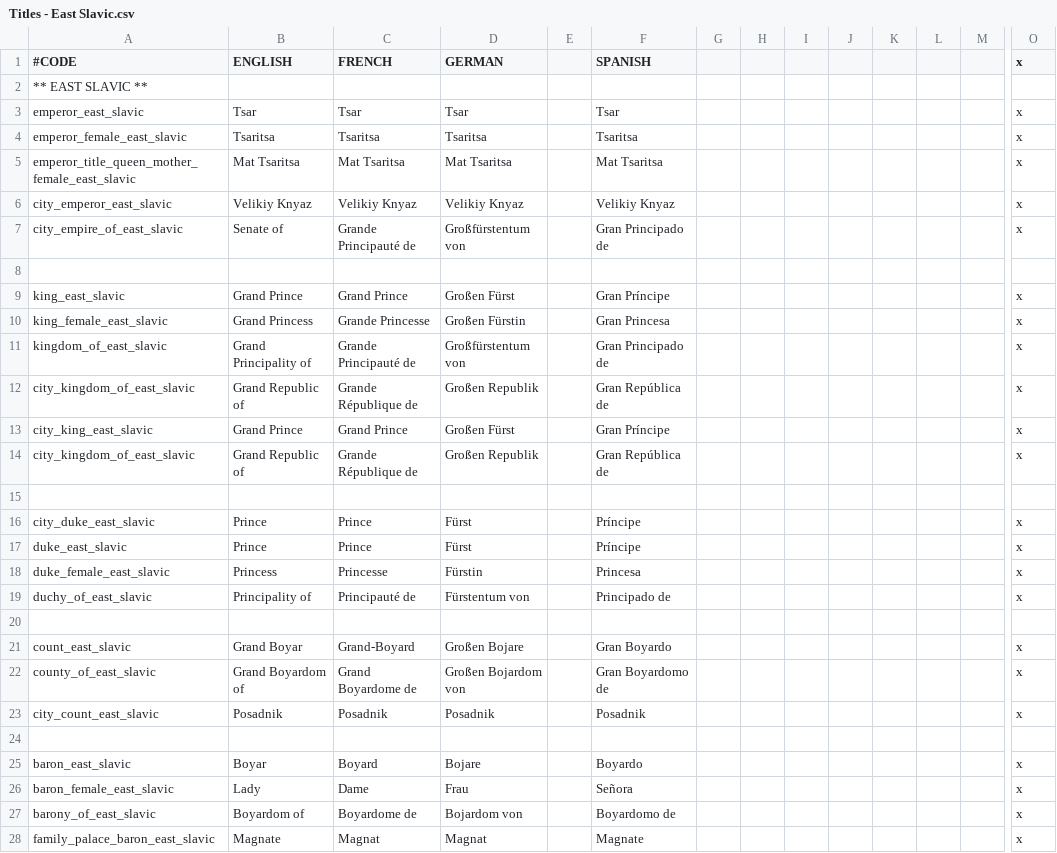
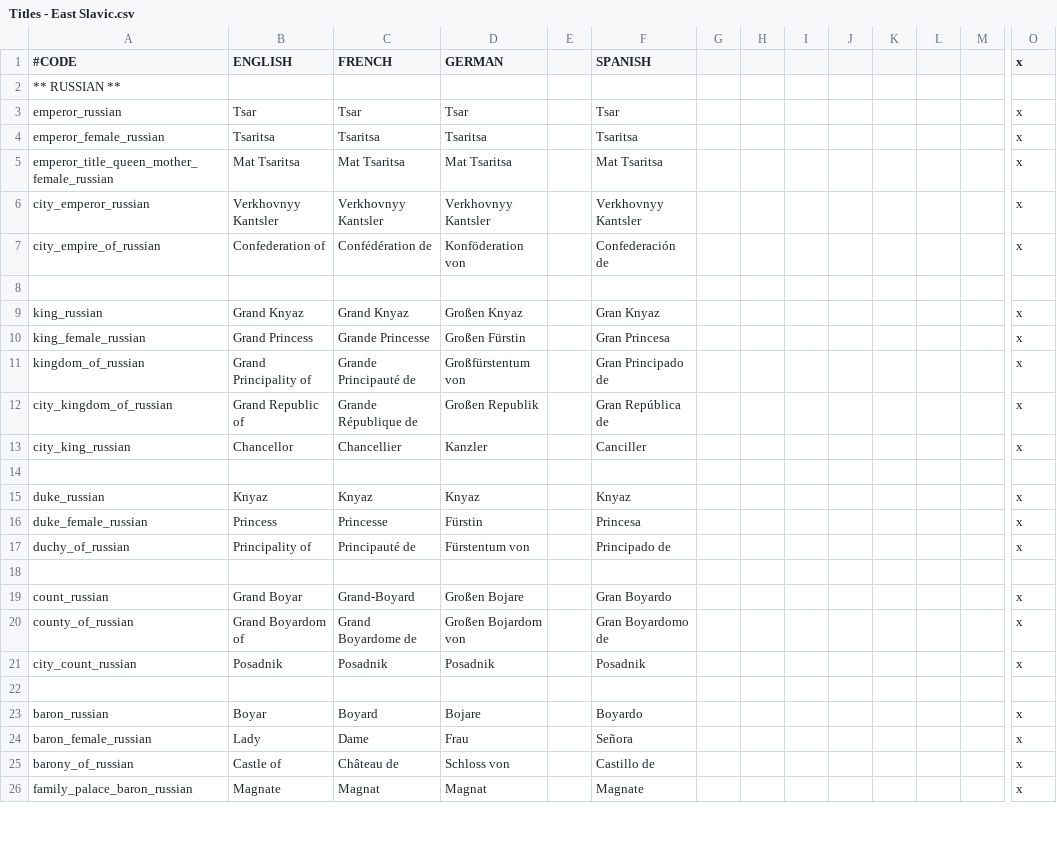
Before and after one commit to lukacmi1/HKC, a CSV file: PB HKC/Localisation/Titles - East Slavic.csv, drawn as a sheet; only a part is shown, gaps mark what is left out; removed rows and columns are numbered as before the commit, all else as after; rows hold the shown columns only; the diff covers the shown part only; the diff names each change by its address in the sheet, - before the commit and + after, or states it on an @@ line.

```diff
--- a/PB HKC/Localisation/Titles - East Slavic.csv
+++ b/PB HKC/Localisation/Titles - East Slavic.csv
-A2 (#CODE): ** EAST SLAVIC **
+A2 (#CODE): ** RUSSIAN **
-A3 (#CODE): emperor_east_slavic
+A3 (#CODE): emperor_russian
-A4 (#CODE): emperor_female_east_slavic
+A4 (#CODE): emperor_female_russian
-A5 (#CODE): emperor_title_queen_mother_female_east_slavic
+A5 (#CODE): emperor_title_queen_mother_female_russian
-row 6: city_emperor_east_slavic | Velikiy Knyaz | Velikiy Knyaz | Velikiy Knyaz |  | Velikiy Knyaz |  |  |  |  |  |  |  | x
-row 7: city_empire_of_east_slavic | Senate of | Grande Principauté de | Großfürstentum von |  | Gran Principado de |  |  |  |  |  |  |  | x
+row 6: city_emperor_russian | Verkhovnyy Kantsler | Verkhovnyy Kantsler | Verkhovnyy Kantsler |  | Verkhovnyy Kantsler |  |  |  |  |  |  |  | x
+row 7: city_empire_of_russian | Confederation of | Confédération de | Konföderation von |  | Confederación de |  |  |  |  |  |  |  | x
-row 9: king_east_slavic | Grand Prince | Grand Prince | Großen Fürst |  | Gran Príncipe |  |  |  |  |  |  |  | x
+row 9: king_russian | Grand Knyaz | Grand Knyaz | Großen Knyaz |  | Gran Knyaz |  |  |  |  |  |  |  | x
-A10 (#CODE): king_female_east_slavic
+A10 (#CODE): king_female_russian
-A11 (#CODE): kingdom_of_east_slavic
+A11 (#CODE): kingdom_of_russian
-A12 (#CODE): city_kingdom_of_east_slavic
+A12 (#CODE): city_kingdom_of_russian
-row 13: city_king_east_slavic | Grand Prince | Grand Prince | Großen Fürst |  | Gran Príncipe |  |  |  |  |  |  |  | x
-row 14: city_kingdom_of_east_slavic | Grand Republic of | Grande République de | Großen Republik |  | Gran República de |  |  |  |  |  |  |  | x
+row 13: city_king_russian | Chancellor | Chancellier | Kanzler |  | Canciller |  |  |  |  |  |  |  | x
-row 16: city_duke_east_slavic | Prince | Prince | Fürst |  | Príncipe |  |  |  |  |  |  |  | x
-row 17: duke_east_slavic | Prince | Prince | Fürst |  | Príncipe |  |  |  |  |  |  |  | x
+row 15: duke_russian | Knyaz | Knyaz | Knyaz |  | Knyaz |  |  |  |  |  |  |  | x
-A16 (#CODE): duke_female_east_slavic
+A16 (#CODE): duke_female_russian
-A17 (#CODE): duchy_of_east_slavic
+A17 (#CODE): duchy_of_russian
-A19 (#CODE): count_east_slavic
+A19 (#CODE): count_russian
-A20 (#CODE): county_of_east_slavic
+A20 (#CODE): county_of_russian
-A21 (#CODE): city_count_east_slavic
+A21 (#CODE): city_count_russian
-A23 (#CODE): baron_east_slavic
+A23 (#CODE): baron_russian
-A24 (#CODE): baron_female_east_slavic
+A24 (#CODE): baron_female_russian
-row 27: barony_of_east_slavic | Boyardom of | Boyardome de | Bojardom von |  | Boyardomo de |  |  |  |  |  |  |  | x
+row 25: barony_of_russian | Castle of | Château de | Schloss von |  | Castillo de |  |  |  |  |  |  |  | x
-A26 (#CODE): family_palace_baron_east_slavic
+A26 (#CODE): family_palace_baron_russian
```
Also changed, not shown: 1 edited cell elsewhere in this file, PB HKC/Localisation/Titles - Celtic.csv, PB HKC/Localisation/Titles - Finno Ugric.csv, 14 other files.
